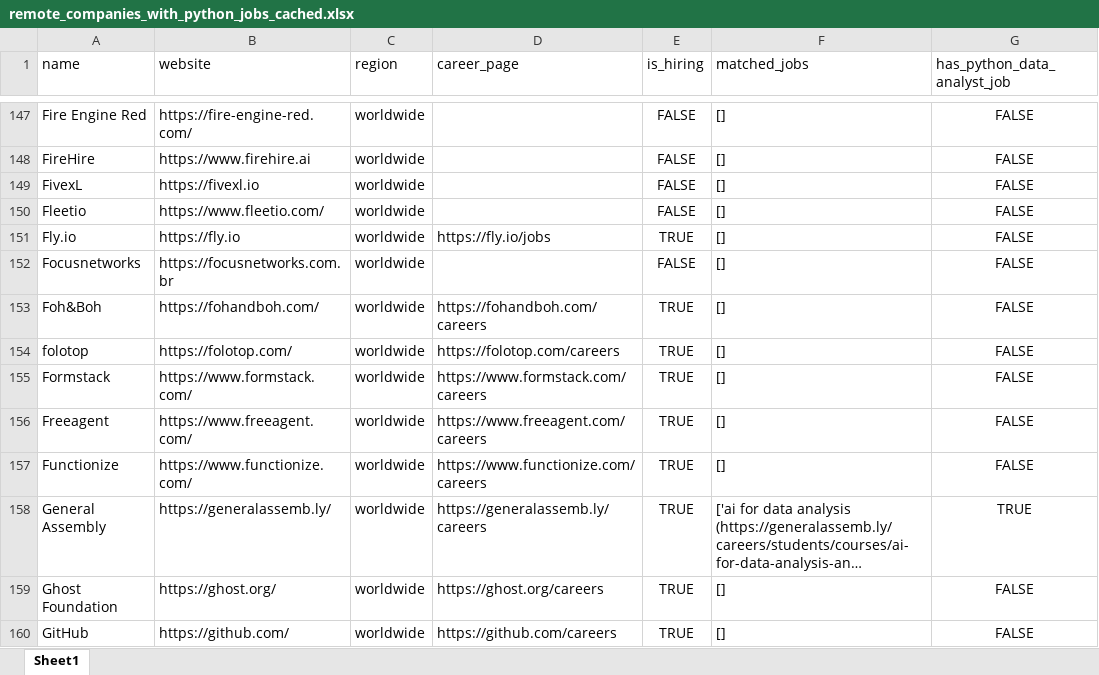
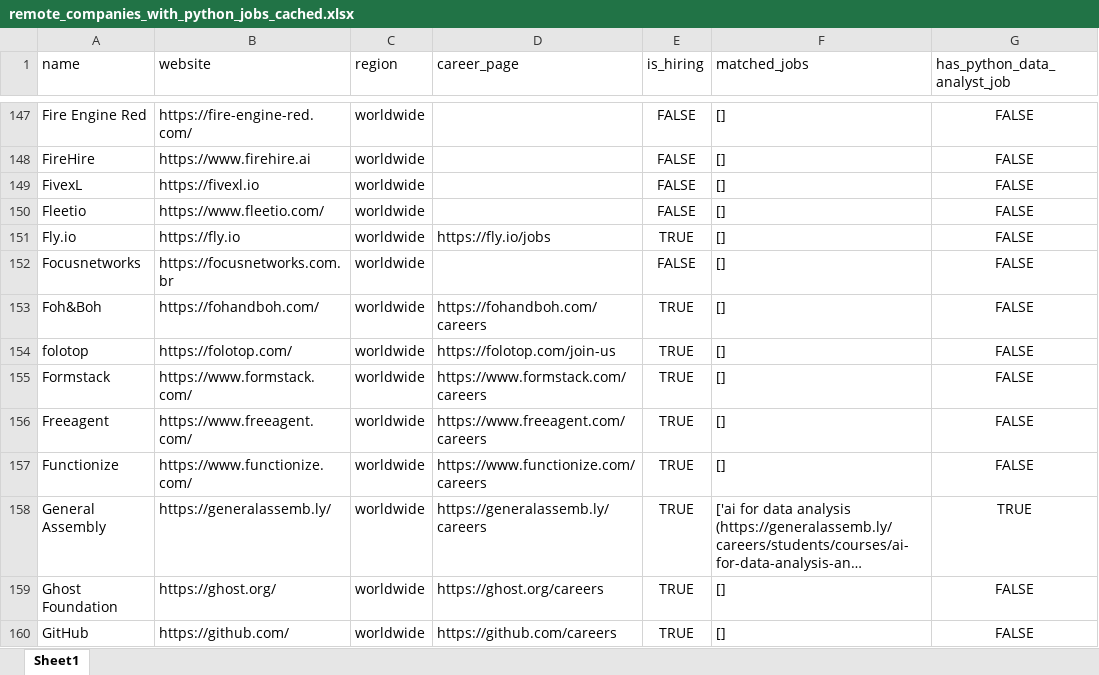
Before and after one commit to ChiaraVan1/remote-job-monitor, an Excel workbook: remote_companies_with_python_jobs_cached.xlsx, sheet Sheet1, drawn as a sheet; only a part is shown, gaps mark what is left out; long unchanged cells end in …; values as stored, in another font and other column widths than the file's, no borders; the diff names each change by its address in the sheet, - before the commit and + after, or states it on an @@ line.

```diff
--- a/remote_companies_with_python_jobs_cached.xlsx (sheet Sheet1)
+++ b/remote_companies_with_python_jobs_cached.xlsx (sheet Sheet1)
-D154 (career_page): https://folotop.com/careers
+D154 (career_page): https://folotop.com/join-us
```
Also changed, not shown: 1 other file.
